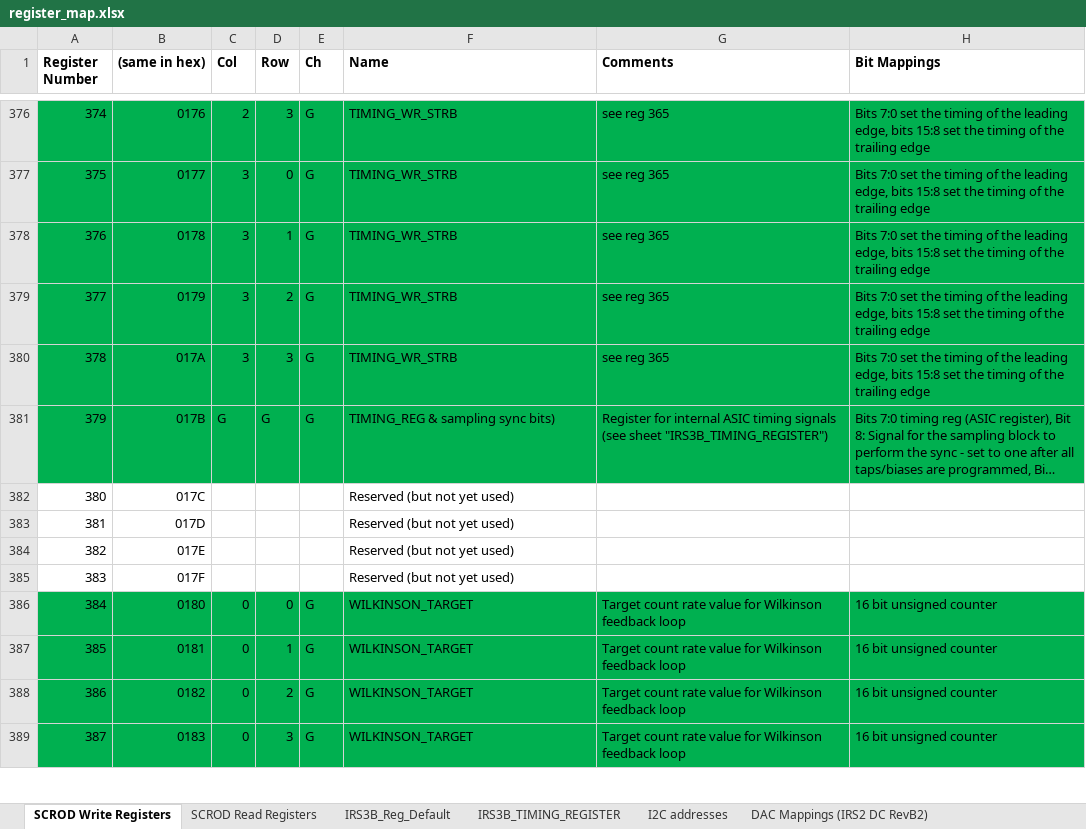
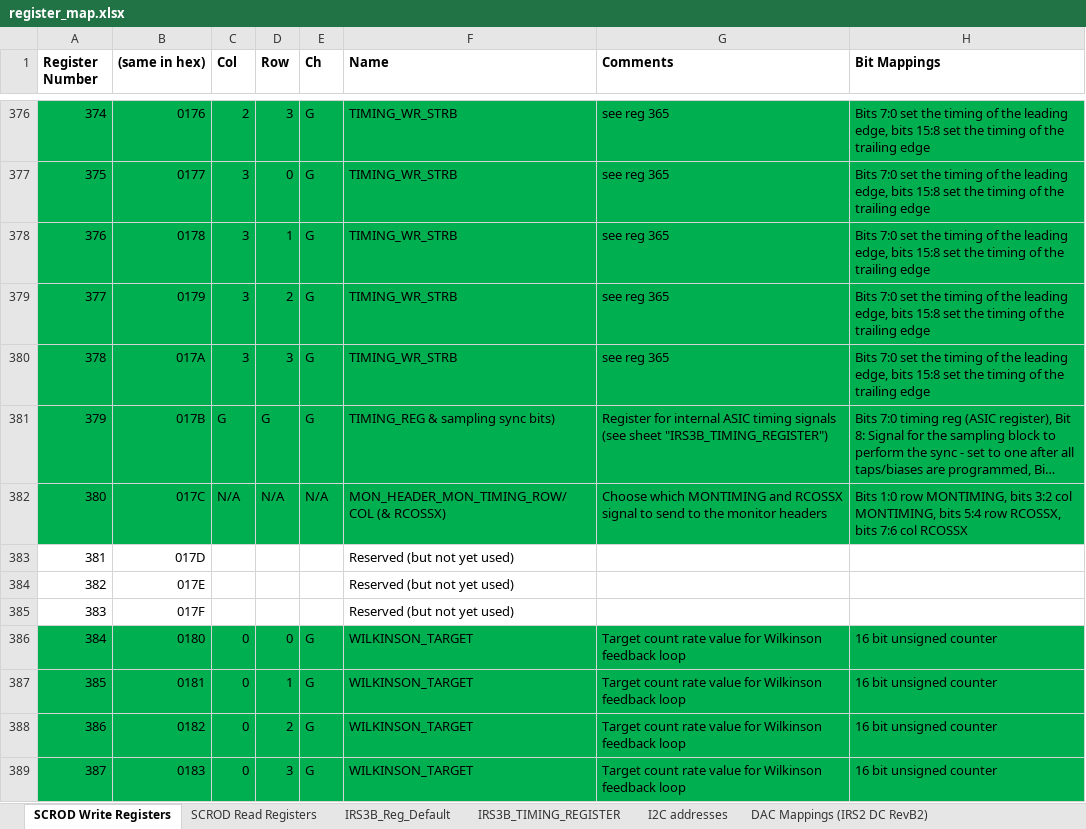
Before and after one commit to mzandrew/idlab-scrod, an Excel workbook: SCROD-boardstack/iTOP/IRS3B_CRT/contrib/register_map.xlsx, sheet SCROD Write Registers, drawn as a sheet; only a part is shown, gaps mark what is left out; long unchanged cells end in …; values as stored, in another font and other column widths than the file's, no borders; the diff names each change by its address in the sheet, - before the commit and + after, or states it on an @@ line.

Commit message:
Added the following features: monitor header pins now let you monitor RCOSSX and MONTIMING, with ASIC selectable by register 380.  Counter has been added to read register 610 that reports the number of seconds since the SST PLL was not locked.  Register map updated.

```diff
--- a/SCROD-boardstack/iTOP/IRS3B_CRT/contrib/register_map.xlsx (sheet SCROD Write Registers)
+++ b/SCROD-boardstack/iTOP/IRS3B_CRT/contrib/register_map.xlsx (sheet SCROD Write Registers)
-A382:H382 fill: none
+A382:H382 fill: #00B050
-C382 (Col): (empty)
+C382 (Col): N/A
-D382 (Row): (empty)
+D382 (Row): N/A
-E382 (Ch): (empty)
+E382 (Ch): N/A
-F382 (Name): Reserved (but not yet used)
+F382 (Name): MON_HEADER_MON_TIMING_ROW/COL (& RCOSSX)
-G382 (Comments): (empty)
+G382 (Comments): Choose which MONTIMING and RCOSSX signal to send to the monitor headers
-H382 (Bit Mappings): (empty)
+H382 (Bit Mappings): Bits 1:0 row MONTIMING, bits 3:2 col MONTIMING, bits 5:4 row RCOSSX, bits 7:6 col RCOSSX
```
Also changed, not shown: sheet SCROD Read Registers, 3 other files.
